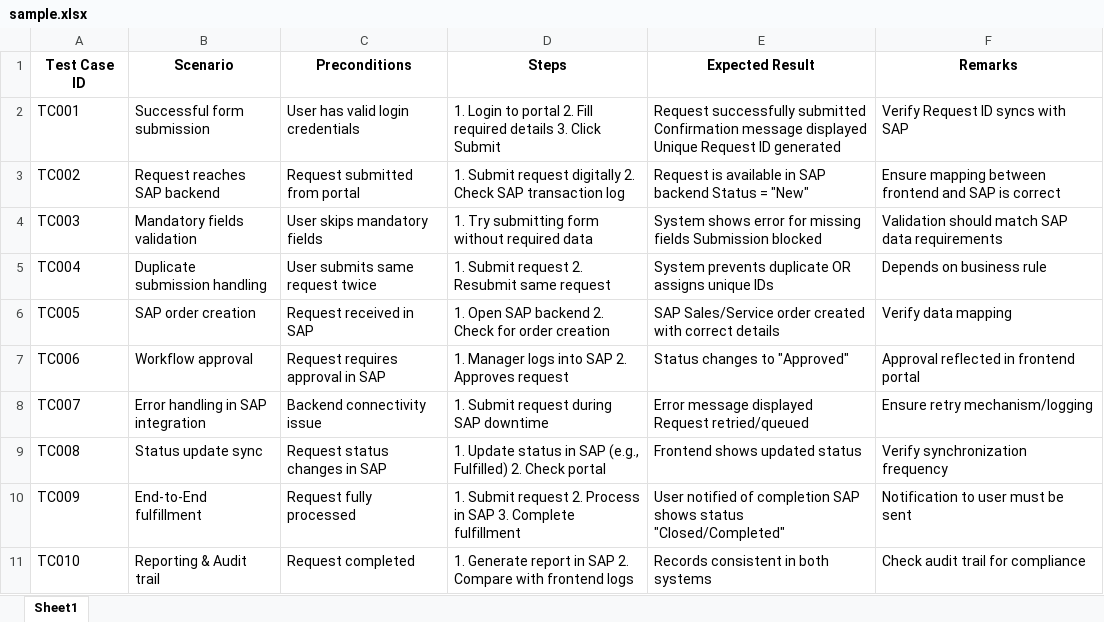
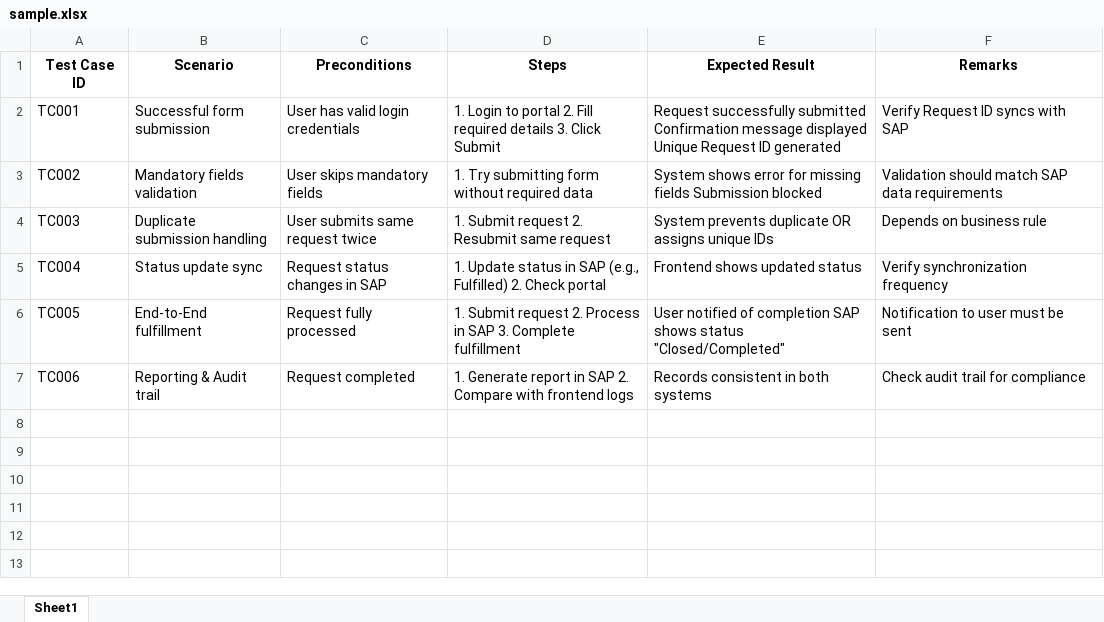
Before and after one commit to aniket-017/PlantUml, an Excel workbook: plantuml2/uploads/sample.xlsx, sheet Sheet1, drawn as a sheet; values as stored, in another font and other column widths than the file's, no borders; removed rows and columns are numbered as before the commit, all else as after; the diff names each change by its address in the sheet, - before the commit and + after, or states it on an @@ line.

```diff
--- a/plantuml2/uploads/sample.xlsx (sheet Sheet1)
+++ b/plantuml2/uploads/sample.xlsx (sheet Sheet1)
-row 3: TC002 | Request reaches SAP backend | Request submitted from portal | 1. Submit request digitally 2. Check SAP transaction log | Request is available in SAP backend Status = "New" | Ensure mapping between frontend and SAP is correct
-A3 (Test Case ID): TC003
+A3 (Test Case ID): TC002
-A4 (Test Case ID): TC004
+A4 (Test Case ID): TC003
-row 6: TC005 | SAP order creation | Request received in SAP | 1. Open SAP backend 2. Check for order creation | SAP Sales/Service order created with correct details | Verify data mapping
-row 7: TC006 | Workflow approval | Request requires approval in SAP | 1. Manager logs into SAP 2. Approves request | Status changes to "Approved" | Approval reflected in frontend portal
-row 8: TC007 | Error handling in SAP integration | Backend connectivity issue | 1. Submit request during SAP downtime | Error message displayed Request retried/queued | Ensure retry mechanism/logging
-A5 (Test Case ID): TC008
+A5 (Test Case ID): TC004
-A6 (Test Case ID): TC009
+A6 (Test Case ID): TC005
-A7 (Test Case ID): TC010
+A7 (Test Case ID): TC006
```
Also changed, not shown: 20 other files.
